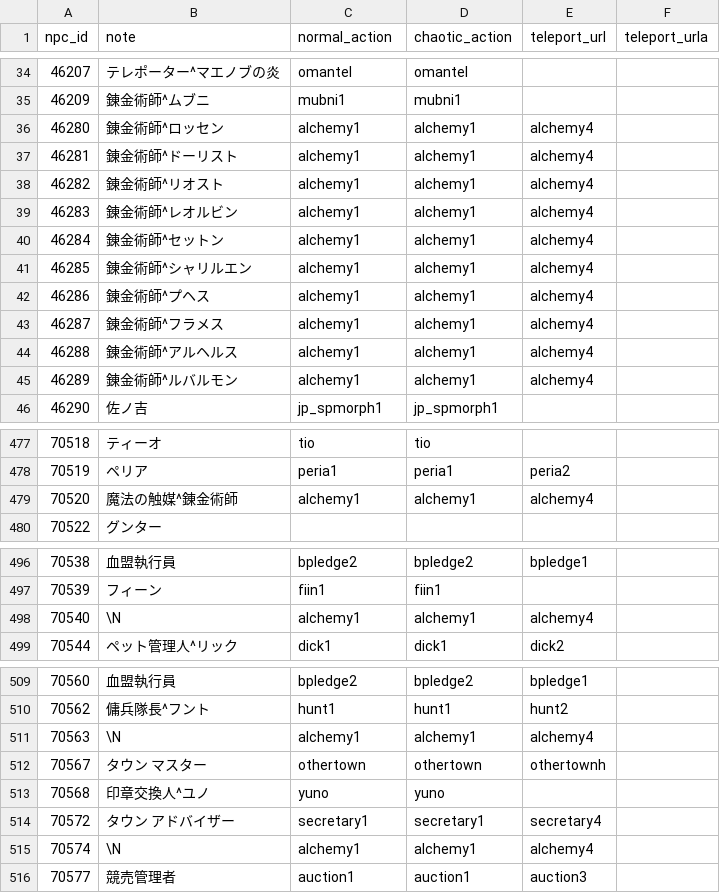
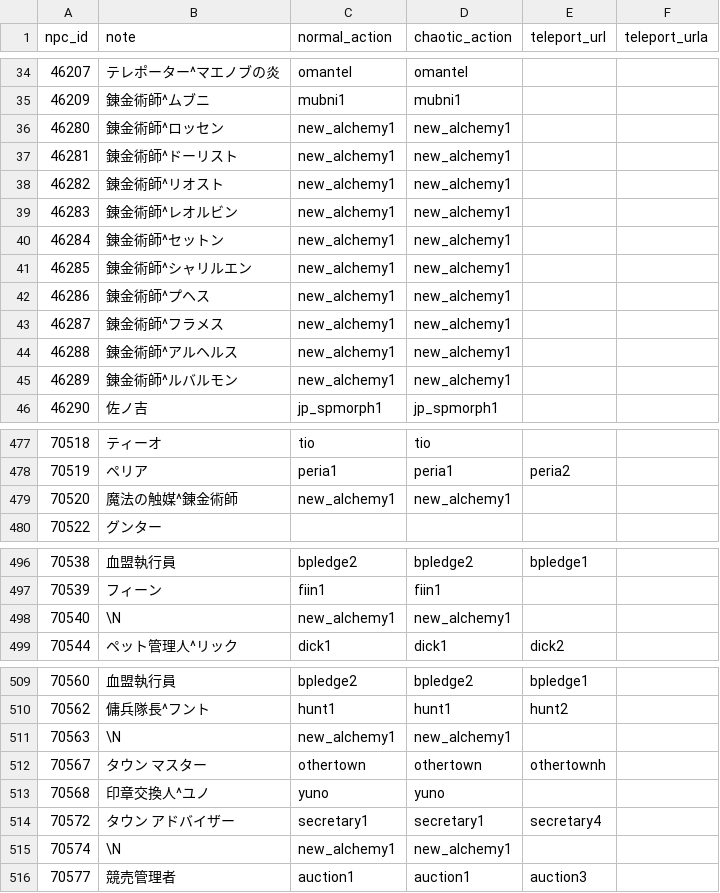
Before and after one commit to Kenji1/L1J-JP, a CSV file: db/csv/ja/npc_actions.csv, drawn as a sheet; only a part is shown, gaps mark what is left out; the diff covers the shown part only.

```diff
--- a/db/csv/ja/npc_actions.csv
+++ b/db/csv/ja/npc_actions.csv
@@ -35,12 +35,12 @@ npc_id,note,normal_action,chaotic_action,teleport_url,teleport_urla
 46209,錬金術師^ムブニ,mubni1,mubni1,,
-46280,錬金術師^ロッセン,alchemy1,alchemy1,alchemy4,
-46281,錬金術師^ドーリスト,alchemy1,alchemy1,alchemy4,
-46282,錬金術師^リオスト,alchemy1,alchemy1,alchemy4,
-46283,錬金術師^レオルビン,alchemy1,alchemy1,alchemy4,
-46284,錬金術師^セットン,alchemy1,alchemy1,alchemy4,
-46285,錬金術師^シャリルエン,alchemy1,alchemy1,alchemy4,
-46286,錬金術師^プヘス,alchemy1,alchemy1,alchemy4,
-46287,錬金術師^フラメス,alchemy1,alchemy1,alchemy4,
-46288,錬金術師^アルヘルス,alchemy1,alchemy1,alchemy4,
-46289,錬金術師^ルバルモン,alchemy1,alchemy1,alchemy4,
+46280,錬金術師^ロッセン,new_alchemy1,new_alchemy1,,
+46281,錬金術師^ドーリスト,new_alchemy1,new_alchemy1,,
+46282,錬金術師^リオスト,new_alchemy1,new_alchemy1,,
+46283,錬金術師^レオルビン,new_alchemy1,new_alchemy1,,
+46284,錬金術師^セットン,new_alchemy1,new_alchemy1,,
+46285,錬金術師^シャリルエン,new_alchemy1,new_alchemy1,,
+46286,錬金術師^プヘス,new_alchemy1,new_alchemy1,,
+46287,錬金術師^フラメス,new_alchemy1,new_alchemy1,,
+46288,錬金術師^アルヘルス,new_alchemy1,new_alchemy1,,
+46289,錬金術師^ルバルモン,new_alchemy1,new_alchemy1,,
 46290,佐ノ吉,jp_spmorph1,jp_spmorph1,,
@@ -478,3 +478,3 @@ npc_id,note,normal_action,chaotic_action,teleport_url,teleport_urla
 70519,ペリア,peria1,peria1,peria2,
-70520,魔法の触媒^錬金術師,alchemy1,alchemy1,alchemy4,
+70520,魔法の触媒^錬金術師,new_alchemy1,new_alchemy1,,
 70522,グンター,,,,
@@ -497,3 +497,3 @@ npc_id,note,normal_action,chaotic_action,teleport_url,teleport_urla
 70539,フィーン,fiin1,fiin1,,
-70540,\N,alchemy1,alchemy1,alchemy4,
+70540,\N,new_alchemy1,new_alchemy1,,
 70544,ペット管理人^リック,dick1,dick1,dick2,
@@ -510,3 +510,3 @@ npc_id,note,normal_action,chaotic_action,teleport_url,teleport_urla
 70562,傭兵隊長^フント,hunt1,hunt1,hunt2,
-70563,\N,alchemy1,alchemy1,alchemy4,
+70563,\N,new_alchemy1,new_alchemy1,,
 70567,タウン マスター,othertown,othertown,othertownh,
@@ -514,3 +514,3 @@ npc_id,note,normal_action,chaotic_action,teleport_url,teleport_urla
 70572,タウン アドバイザー,secretary1,secretary1,secretary4,
-70574,\N,alchemy1,alchemy1,alchemy4,
+70574,\N,new_alchemy1,new_alchemy1,,
 70577,競売管理者,auction1,auction1,auction3,
```
Also changed, not shown: 24 edited cells elsewhere in this file, db/csv/ja/etc_items.csv, db/csv/ja/item_rates.csv, 8 other files.
